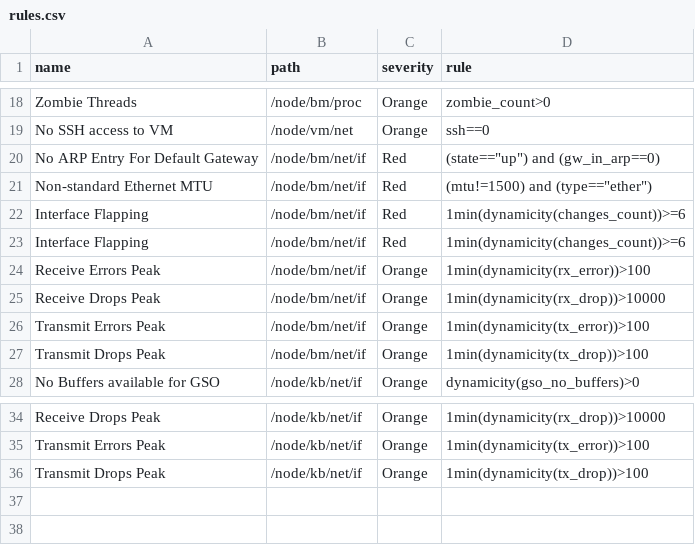
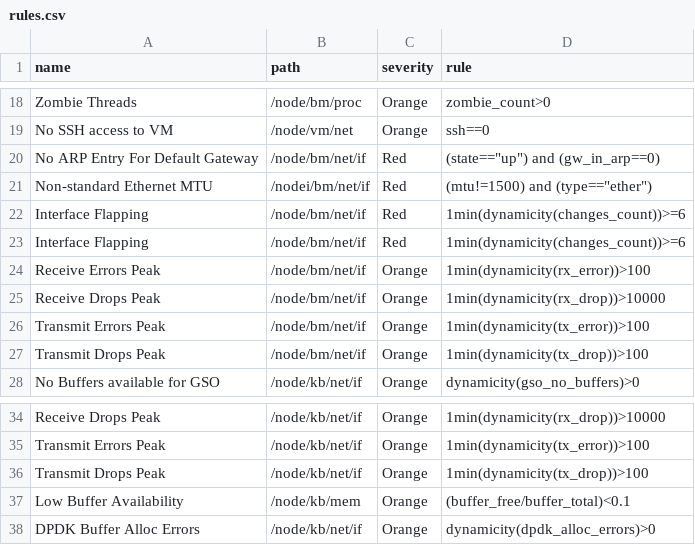
Before and after one commit to Advanced-Observability/dxagent, a CSV file: res/rules.csv, drawn as a sheet; only a part is shown, gaps mark what is left out.

```diff
--- a/res/rules.csv
+++ b/res/rules.csv
@@ -20,3 +20,3 @@ name,path,severity,rule,
 "No ARP Entry For Default Gateway",/node/bm/net/if,Red,(state=="up") and (gw_in_arp==0)
-"Non-standard Ethernet MTU",/node/bm/net/if,Red,(mtu!=1500) and (type=="ether")
+"Non-standard Ethernet MTU",/nodei/bm/net/if,Red,(mtu!=1500) and (type=="ether")
 "Interface Flapping",/node/bm/net/if,Red,1min(dynamicity(changes_count))>=6
@@ -36 +36,3 @@ name,path,severity,rule,
 "Transmit Drops Peak",/node/kb/net/if,Orange,1min(dynamicity(tx_drop))>100
+"Low Buffer Availability",/node/kb/mem,Orange,(buffer_free/buffer_total)<0.1
+"DPDK Buffer Alloc Errors",/node/kb/net/if,Orange,dynamicity(dpdk_alloc_errors)>0
```
Also changed, not shown: res/metrics.csv, 3 other files.
